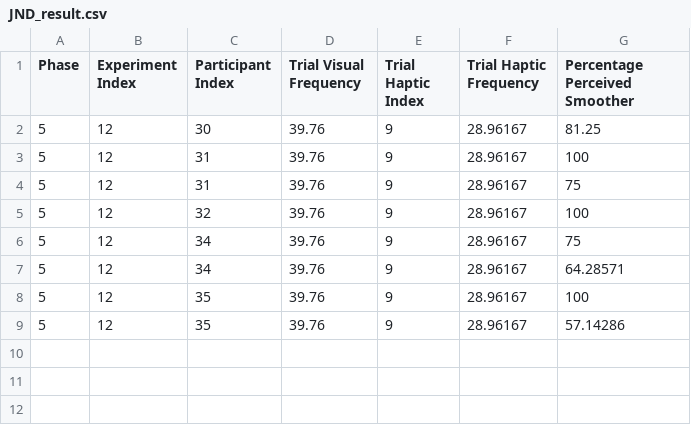
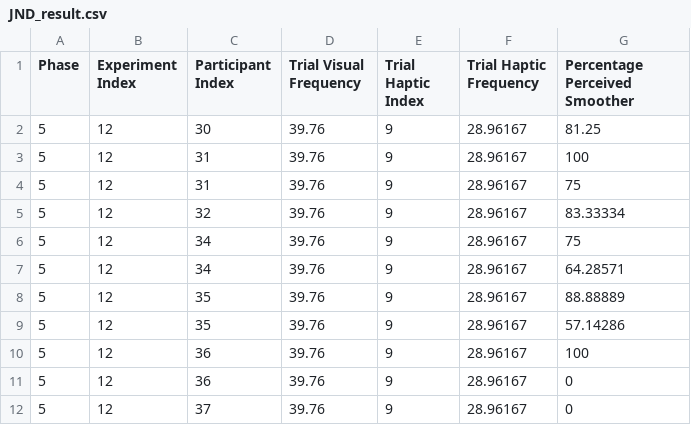
Before and after one commit to fab-za/masters, a CSV file: Assets/Data/JND/Pairings/5_12/JND_result.csv, drawn as a sheet.

Commit message:
new experiments + adjusted python

```diff
--- a/Assets/Data/JND/Pairings/5_12/JND_result.csv
+++ b/Assets/Data/JND/Pairings/5_12/JND_result.csv
@@ -4,6 +4,9 @@ Phase, Experiment Index, Participant Index, Trial Visual Frequency, Trial Haptic
 5,12,31,39.76,9,28.96167,75
-5,12,32,39.76,9,28.96167,100
+5,12,32,39.76,9,28.96167,83.33334
 5,12,34,39.76,9,28.96167,75
 5,12,34,39.76,9,28.96167,64.28571
-5,12,35,39.76,9,28.96167,100
+5,12,35,39.76,9,28.96167,88.88889
 5,12,35,39.76,9,28.96167,57.14286
+5,12,36,39.76,9,28.96167,100
+5,12,36,39.76,9,28.96167,0
+5,12,37,39.76,9,28.96167,0
```
Also changed, not shown: Assets/Data/JND/Pairings/5_10/JND_result.csv, Assets/Data/JND/Pairings/5_11/JND_result.csv, 27 other files.
